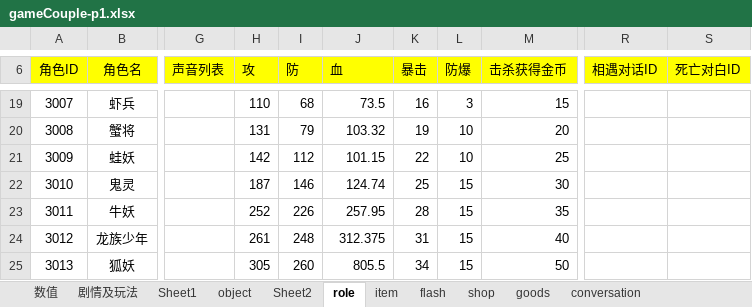
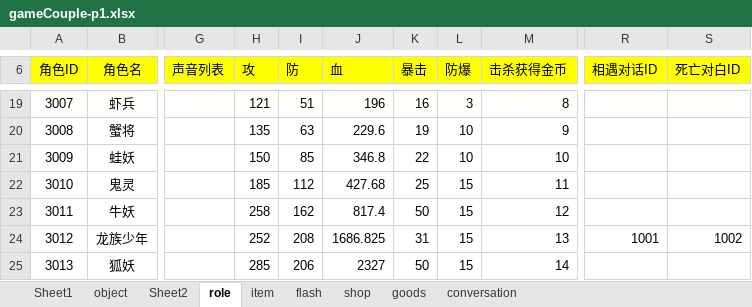
Before and after one commit to likang7/rpg_demo, an Excel workbook: comment/gameCouple-p1.xlsx, sheet role, drawn as a sheet; only a part is shown, gaps mark what is left out; values as stored, in another font and other column widths than the file's, no borders; the diff covers the shown part only; the diff names each change by its address in the sheet, - before the commit and + after, or states it on an @@ line.

```diff
--- a/comment/gameCouple-p1.xlsx (sheet role)
+++ b/comment/gameCouple-p1.xlsx (sheet role)
-sheet tab: 数值
-sheet tab: 剧情及玩法
-H19 (攻): 110
+H19 (攻): 121
-I19 (防): 68
+I19 (防): 51
-J19 (血): 73.5
+J19 (血): 196
-M19 (击杀获得金币): 15
+M19 (击杀获得金币): 8
-H20 (攻): 131
+H20 (攻): 135
-I20 (防): 79
+I20 (防): 63
-J20 (血): 103.32
+J20 (血): 229.6
-M20 (击杀获得金币): 20
+M20 (击杀获得金币): 9
-H21 (攻): 142
+H21 (攻): 150
-I21 (防): 112
+I21 (防): 85
-J21 (血): 101.15
+J21 (血): 346.8
-M21 (击杀获得金币): 25
+M21 (击杀获得金币): 10
-H22 (攻): 187
+H22 (攻): 185
-I22 (防): 146
+I22 (防): 112
-J22 (血): 124.74
+J22 (血): 427.68
-M22 (击杀获得金币): 30
+M22 (击杀获得金币): 11
-H23 (攻): 252
+H23 (攻): 258
-I23 (防): 226
+I23 (防): 162
-J23 (血): 257.95
+J23 (血): 817.4
-K23 (暴击): 28
+K23 (暴击): 50
-M23 (击杀获得金币): 35
+M23 (击杀获得金币): 12
-H24 (攻): 261
+H24 (攻): 252
-I24 (防): 248
+I24 (防): 208
-J24 (血): 312.375
+J24 (血): 1686.825
-M24 (击杀获得金币): 40
+M24 (击杀获得金币): 13
-R24 (相遇对话ID): (empty)
+R24 (相遇对话ID): 1001
-S24 (死亡对白ID): (empty)
+S24 (死亡对白ID): 1002
-H25 (攻): 305
+H25 (攻): 285
-I25 (防): 260
+I25 (防): 206
-J25 (血): 805.5
+J25 (血): 2327
-K25 (暴击): 34
+K25 (暴击): 50
-M25 (击杀获得金币): 50
+M25 (击杀获得金币): 14
```
Also changed, not shown: 30 edited cells elsewhere in this sheet, sheet Sheet2, sheet conversation, sheet goods, formulas that keep their value, charts or pictures, 21 other files.
